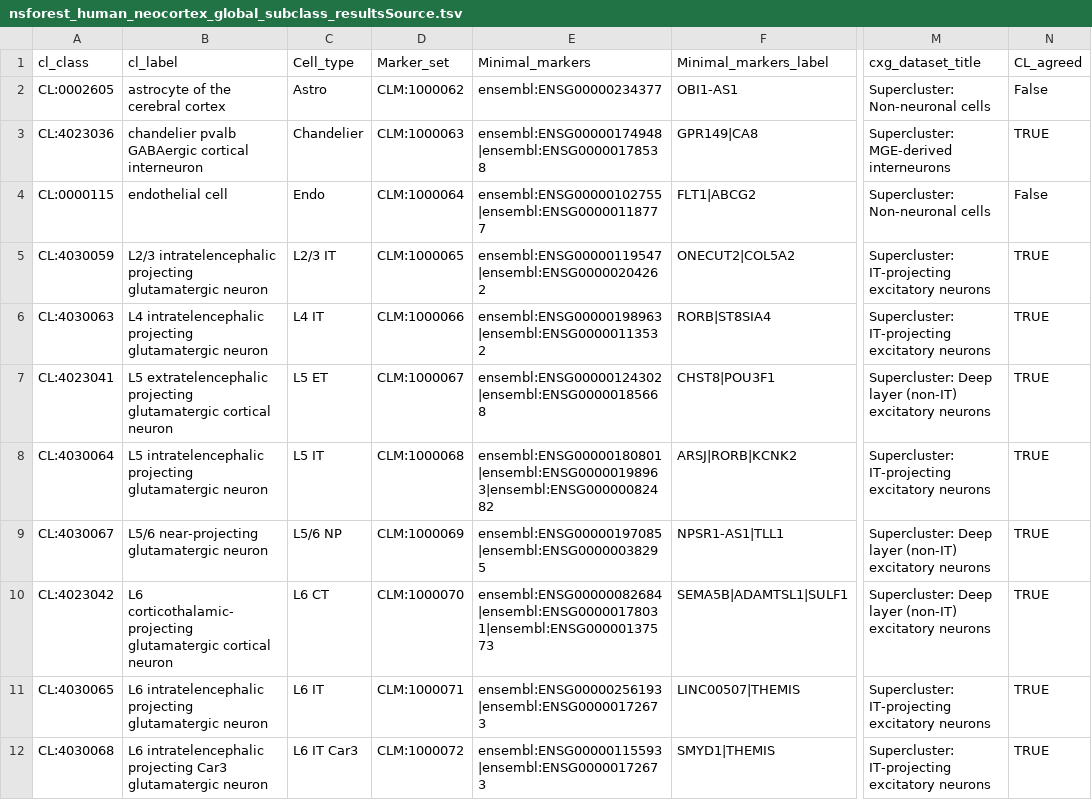
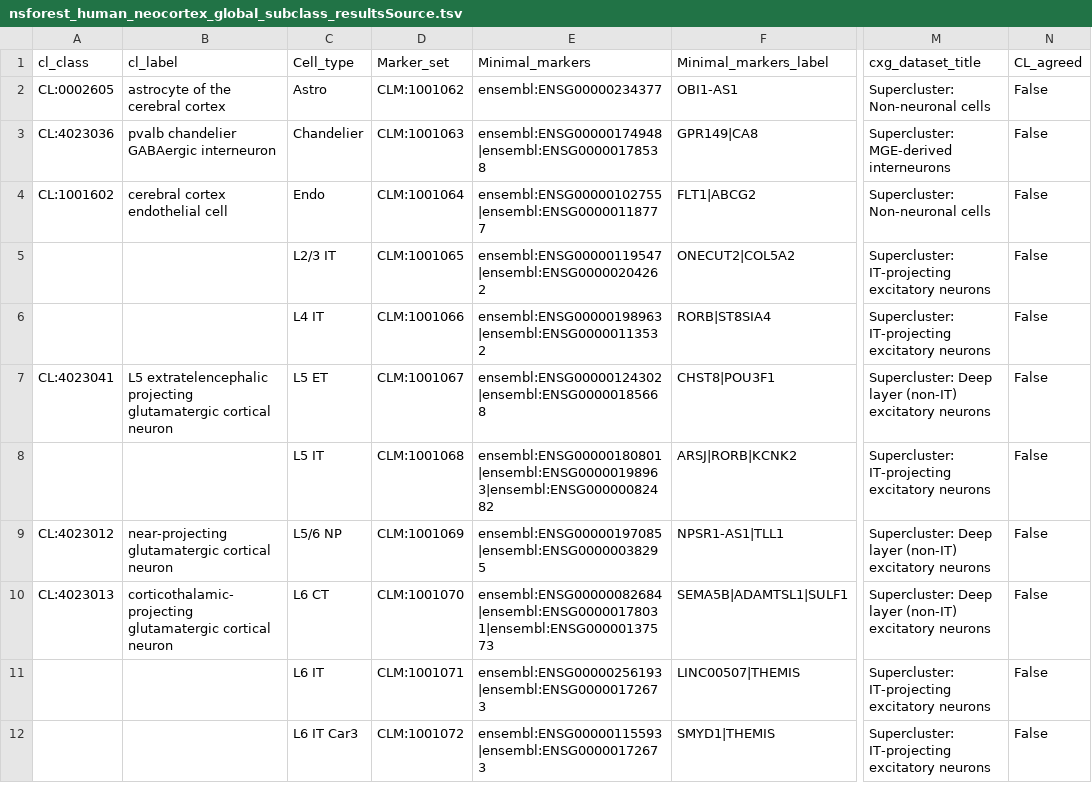
Before and after one commit to Cellular-Semantics/CellMark, a TSV file: src/markers/nsforest_human_neocortex_global_subclass_resultsSource.tsv, drawn as a sheet; only a part is shown, gaps mark what is left out; the diff covers the shown part only; the diff names each change by its address in the sheet, - before the commit and + after, or states it on an @@ line.

Commit message:
chore(pipeline): regenerate source/templates/components from updated Neo4j cluster UUIDs

```diff
--- a/src/markers/nsforest_human_neocortex_global_subclass_resultsSource.tsv
+++ b/src/markers/nsforest_human_neocortex_global_subclass_resultsSource.tsv
-D2 (Marker_set): CLM:1000062
+D2 (Marker_set): CLM:1001062
-B3 (cl_label): chandelier pvalb GABAergic cortical interneuron
+B3 (cl_label): pvalb chandelier GABAergic interneuron
-D3 (Marker_set): CLM:1000063
+D3 (Marker_set): CLM:1001063
-N3 (CL_agreed): TRUE
+N3 (CL_agreed): False
-A4 (cl_class): CL:0000115
+A4 (cl_class): CL:1001602
-B4 (cl_label): endothelial cell
+B4 (cl_label): cerebral cortex endothelial cell
-D4 (Marker_set): CLM:1000064
+D4 (Marker_set): CLM:1001064
-A5 (cl_class): CL:4030059
+A5 (cl_class): (empty)
-B5 (cl_label): L2/3 intratelencephalic projecting glutamatergic neuron
+B5 (cl_label): (empty)
-D5 (Marker_set): CLM:1000065
+D5 (Marker_set): CLM:1001065
-N5:N12 (CL_agreed): TRUE
+N5:N12 (CL_agreed): False
-A6 (cl_class): CL:4030063
+A6 (cl_class): (empty)
-B6 (cl_label): L4 intratelencephalic projecting glutamatergic neuron
+B6 (cl_label): (empty)
-D6 (Marker_set): CLM:1000066
+D6 (Marker_set): CLM:1001066
-D7 (Marker_set): CLM:1000067
+D7 (Marker_set): CLM:1001067
-A8 (cl_class): CL:4030064
+A8 (cl_class): (empty)
-B8 (cl_label): L5 intratelencephalic projecting glutamatergic neuron
+B8 (cl_label): (empty)
-D8 (Marker_set): CLM:1000068
+D8 (Marker_set): CLM:1001068
-A9 (cl_class): CL:4030067
+A9 (cl_class): CL:4023012
-B9 (cl_label): L5/6 near-projecting glutamatergic neuron
+B9 (cl_label): near-projecting glutamatergic cortical neuron
-D9 (Marker_set): CLM:1000069
+D9 (Marker_set): CLM:1001069
-A10 (cl_class): CL:4023042
+A10 (cl_class): CL:4023013
-B10 (cl_label): L6 corticothalamic-projecting glutamatergic…
+B10 (cl_label): corticothalamic-projecting glutamatergic…
-D10 (Marker_set): CLM:1000070
+D10 (Marker_set): CLM:1001070
-A11 (cl_class): CL:4030065
+A11 (cl_class): (empty)
-B11 (cl_label): L6 intratelencephalic projecting glutamatergic neuron
+B11 (cl_label): (empty)
-D11 (Marker_set): CLM:1000071
+D11 (Marker_set): CLM:1001071
-A12 (cl_class): CL:4030068
+A12 (cl_class): (empty)
-B12 (cl_label): L6 intratelencephalic projecting Car3 glutamatergic neuron
+B12 (cl_label): (empty)
-D12 (Marker_set): CLM:1000072
+D12 (Marker_set): CLM:1001072
```
Also changed, not shown: 36 edited cells elsewhere in this file, src/markers/HLCA_CellRef_MarkerPerformance_forDOSSource.tsv, src/markers/li_et_al_2023_scRNA_bipolar_cell_author_cell_type_markersSource.tsv, 7 other files.
